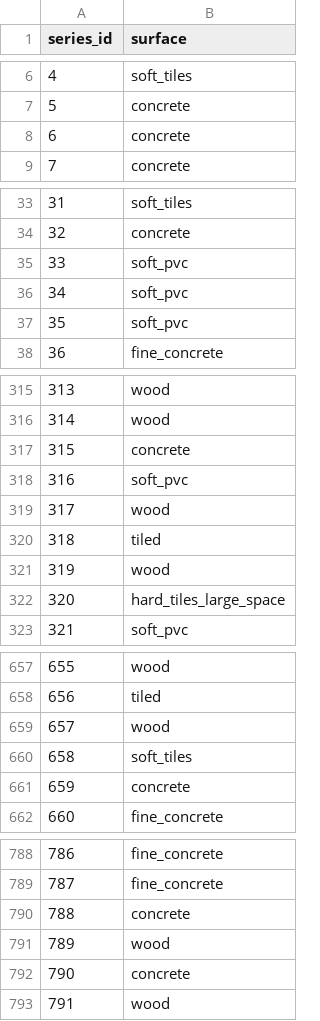
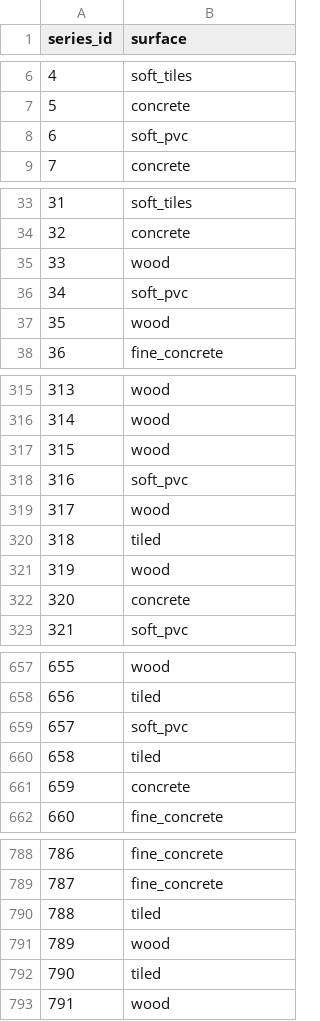
Before and after one commit to gonultasbu/kaggle_careercon_2019, a CSV file: rand_sub_10.csv, drawn as a sheet; only a part is shown, gaps mark what is left out; the diff covers the shown part only.

```diff
--- a/rand_sub_10.csv
+++ b/rand_sub_10.csv
@@ -7,3 +7,3 @@ series_id,surface
 5,concrete
-6,concrete
+6,soft_pvc
 7,concrete
@@ -34,5 +34,5 @@ series_id,surface
 32,concrete
-33,soft_pvc
+33,wood
 34,soft_pvc
-35,soft_pvc
+35,wood
 36,fine_concrete
@@ -316,3 +316,3 @@ series_id,surface
 314,wood
-315,concrete
+315,wood
 316,soft_pvc
@@ -321,3 +321,3 @@ series_id,surface
 319,wood
-320,hard_tiles_large_space
+320,concrete
 321,soft_pvc
@@ -658,4 +658,4 @@ series_id,surface
 656,tiled
-657,wood
-658,soft_tiles
+657,soft_pvc
+658,tiled
 659,concrete
@@ -789,5 +789,5 @@ series_id,surface
 787,fine_concrete
-788,concrete
+788,tiled
 789,wood
-790,concrete
+790,tiled
 791,wood
```
Also changed, not shown: 161 edited cells elsewhere in this file, 1 other file.
